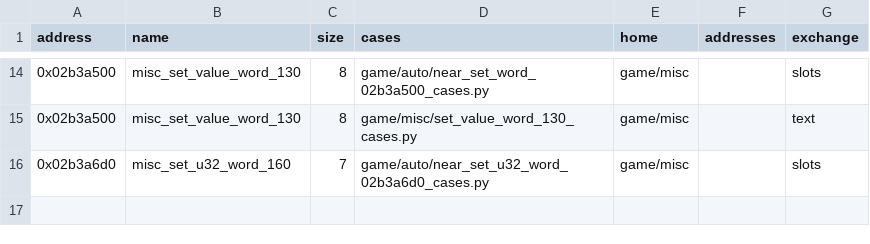
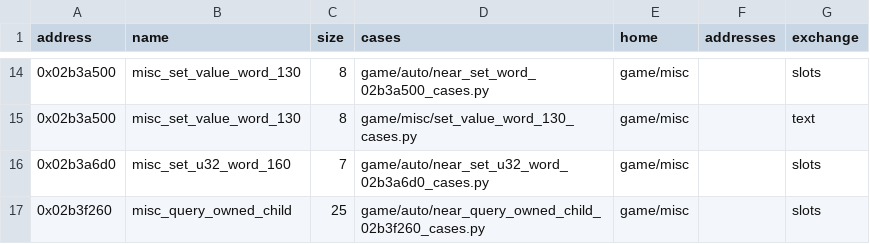
Before and after one commit to Jeffiest/Paleblood, a CSV file: game/auto/near_exemplars.csv, drawn as a sheet; only a part is shown, gaps mark what is left out.

```diff
--- a/game/auto/near_exemplars.csv
+++ b/game/auto/near_exemplars.csv
@@ -16 +16,2 @@ address,name,size,cases,home,addresses,exchange
 0x02b3a6d0,misc_set_u32_word_160,7,game/auto/near_set_u32_word_02b3a6d0_cases.py,game/misc,,slots
+0x02b3f260,misc_query_owned_child,25,game/auto/near_query_owned_child_02b3f260_cases.py,game/misc,,slots
```
Also changed, not shown: 10 other files.
